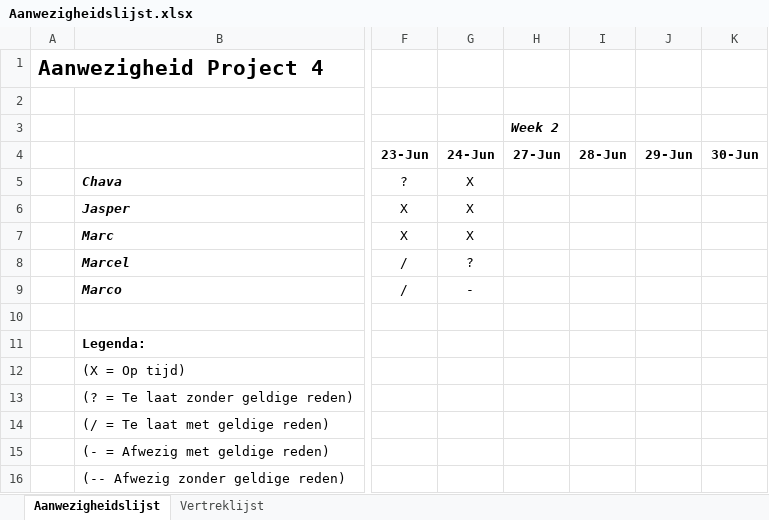
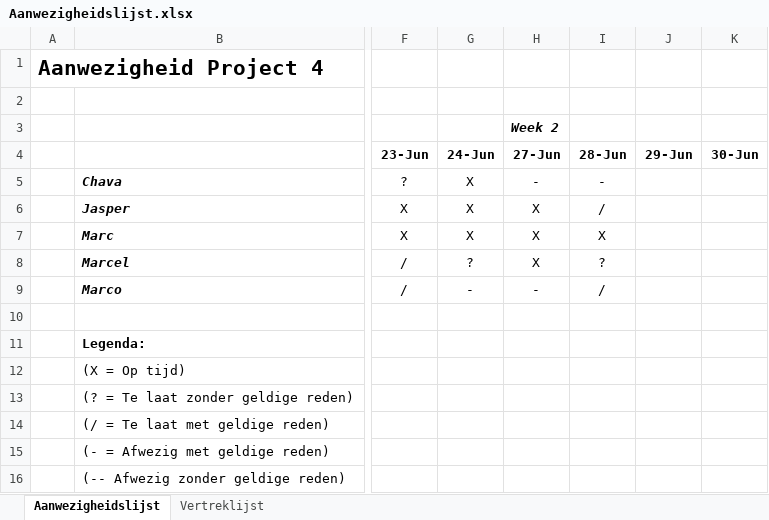
Before and after one commit to ChavaDekker/Project4, an Excel workbook: Scrum stuff/Aanwezigheidslijst.xlsx, sheet Aanwezigheidslijst, drawn as a sheet; only a part is shown, gaps mark what is left out; values as stored, in another font and other column widths than the file's, no borders; the diff names each change by its address in the sheet, - before the commit and + after, or states it on an @@ line.

Commit message:
lel

```diff
--- a/Scrum stuff/Aanwezigheidslijst.xlsx (sheet Aanwezigheidslijst)
+++ b/Scrum stuff/Aanwezigheidslijst.xlsx (sheet Aanwezigheidslijst)
-H5 (27-Jun): (empty)
+H5 (27-Jun): -
-I5 (28-Jun): (empty)
+I5 (28-Jun): -
-H6:H8 (27-Jun): (empty)
+H6:H8 (27-Jun): X
-I6 (28-Jun): (empty)
+I6 (28-Jun): /
-I7 (28-Jun): (empty)
+I7 (28-Jun): X
-I8 (28-Jun): (empty)
+I8 (28-Jun): ?
-H9 (27-Jun): (empty)
+H9 (27-Jun): -
-I9 (28-Jun): (empty)
+I9 (28-Jun): /
```
Also changed, not shown: sheet Vertreklijst.
